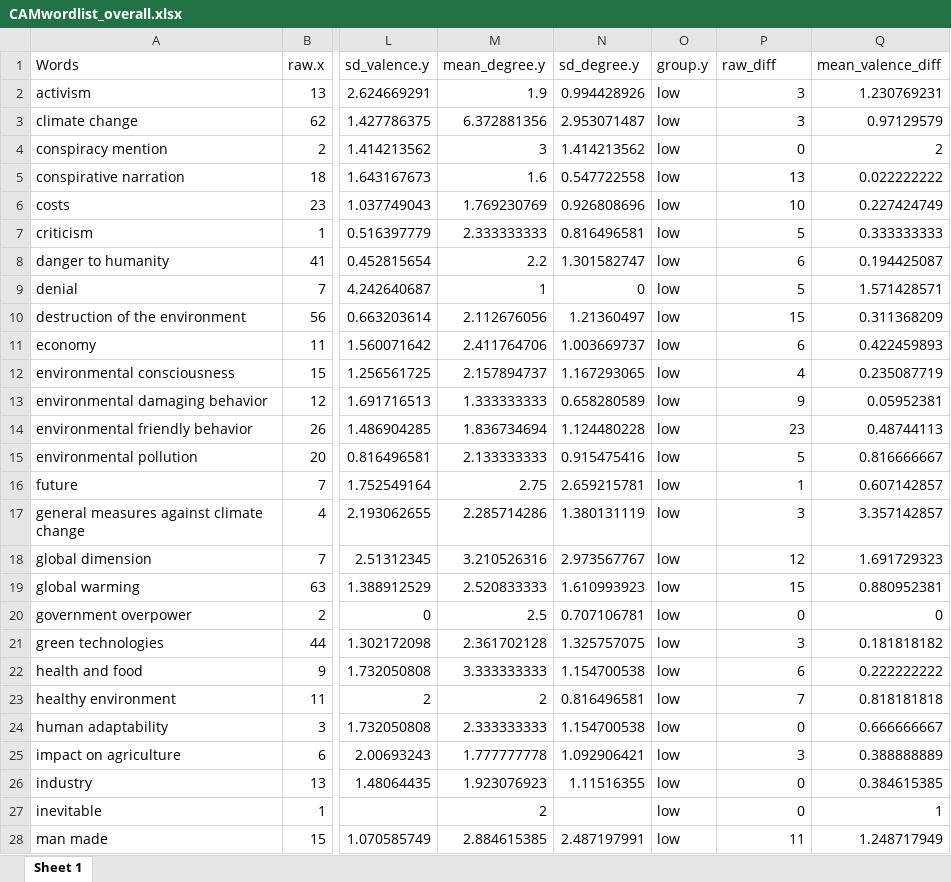
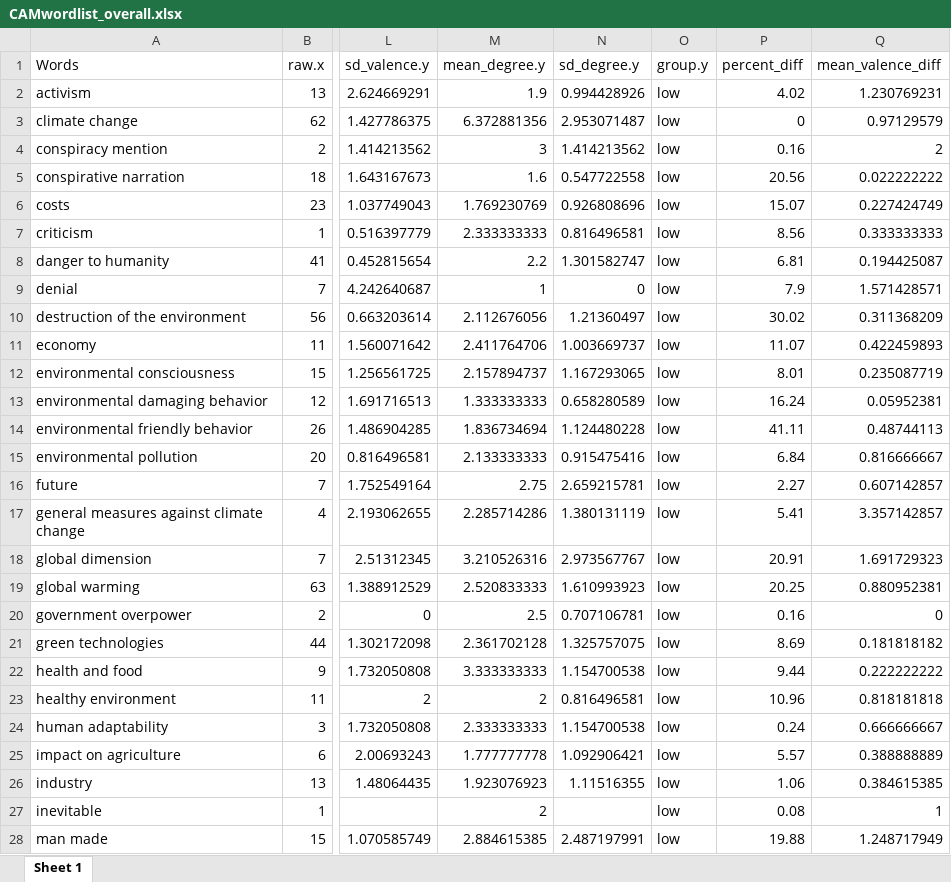
Before and after one commit to ChrisBecht/CAMspiracy_Analyses, an Excel workbook: t12_segCAMs/outputs/CAMwordlists/CAMwordlist_overall.xlsx, sheet Sheet 1, drawn as a sheet; only a part is shown, gaps mark what is left out; values as stored, in another font and other column widths than the file's, no borders; the diff covers the shown part only; the diff names each change by its address in the sheet, - before the commit and + after, or states it on an @@ line.

Commit message:
More outputs

```diff
--- a/t12_segCAMs/outputs/CAMwordlists/CAMwordlist_overall.xlsx (sheet Sheet 1)
+++ b/t12_segCAMs/outputs/CAMwordlists/CAMwordlist_overall.xlsx (sheet Sheet 1)
-P1: raw_diff
+P1: percent_diff
-P2 (percent_diff): 3
+P2 (percent_diff): 4.02
-P3 (percent_diff): 3
+P3 (percent_diff): 0
-P4 (percent_diff): 0
+P4 (percent_diff): 0.16
-P5 (percent_diff): 13
+P5 (percent_diff): 20.56
-P6 (percent_diff): 10
+P6 (percent_diff): 15.07
-P7 (percent_diff): 5
+P7 (percent_diff): 8.56
-P8 (percent_diff): 6
+P8 (percent_diff): 6.81
-P9 (percent_diff): 5
+P9 (percent_diff): 7.9
-P10 (percent_diff): 15
+P10 (percent_diff): 30.02
-P11 (percent_diff): 6
+P11 (percent_diff): 11.07
-P12 (percent_diff): 4
+P12 (percent_diff): 8.01
-P13 (percent_diff): 9
+P13 (percent_diff): 16.24
-P14 (percent_diff): 23
+P14 (percent_diff): 41.11
-P15 (percent_diff): 5
+P15 (percent_diff): 6.84
-P16 (percent_diff): 1
+P16 (percent_diff): 2.27
-P17 (percent_diff): 3
+P17 (percent_diff): 5.41
-P18 (percent_diff): 12
+P18 (percent_diff): 20.91
-P19 (percent_diff): 15
+P19 (percent_diff): 20.25
-P20 (percent_diff): 0
+P20 (percent_diff): 0.16
-P21 (percent_diff): 3
+P21 (percent_diff): 8.69
-P22 (percent_diff): 6
+P22 (percent_diff): 9.44
-P23 (percent_diff): 7
+P23 (percent_diff): 10.96
-P24 (percent_diff): 0
+P24 (percent_diff): 0.24
-P25 (percent_diff): 3
+P25 (percent_diff): 5.57
-P26 (percent_diff): 0
+P26 (percent_diff): 1.06
-P27 (percent_diff): 0
+P27 (percent_diff): 0.08
-P28 (percent_diff): 11
+P28 (percent_diff): 19.88
```
Also changed, not shown: 16 edited cells elsewhere in this sheet, 5 other files.
